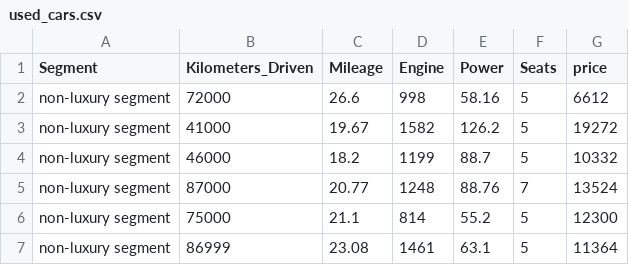
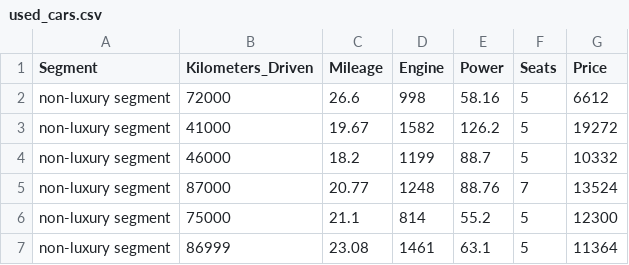
Before and after one commit to Schramm1am/curly-winner, a CSV file: data/used_cars.csv, drawn as a sheet; only a part is shown.

Commit message:
Update used_cars.csv
edited column name from price to Price

```diff
--- a/data/used_cars.csv
+++ b/data/used_cars.csv
@@ -1,2 +1,2 @@
-Segment,Kilometers_Driven,Mileage,Engine,Power,Seats,price,,
+Segment,Kilometers_Driven,Mileage,Engine,Power,Seats,Price,,
 non-luxury segment,72000,26.6,998,58.16,5,6612,,
```
